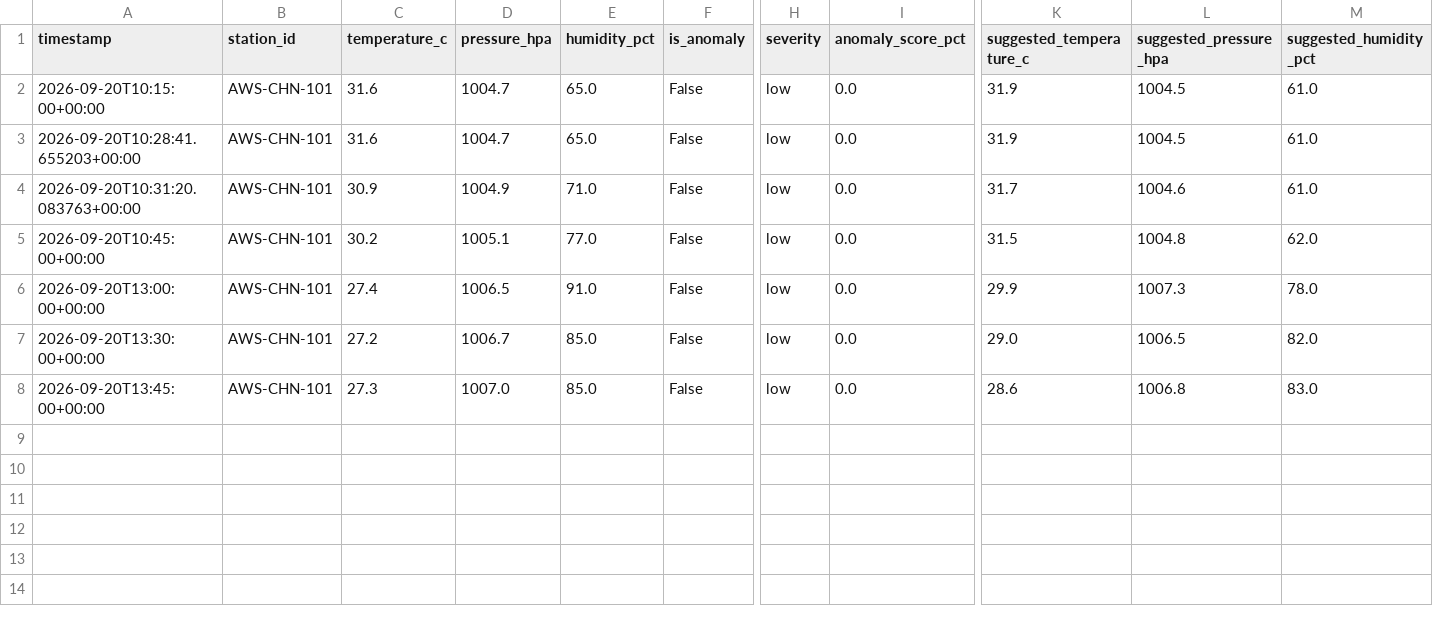
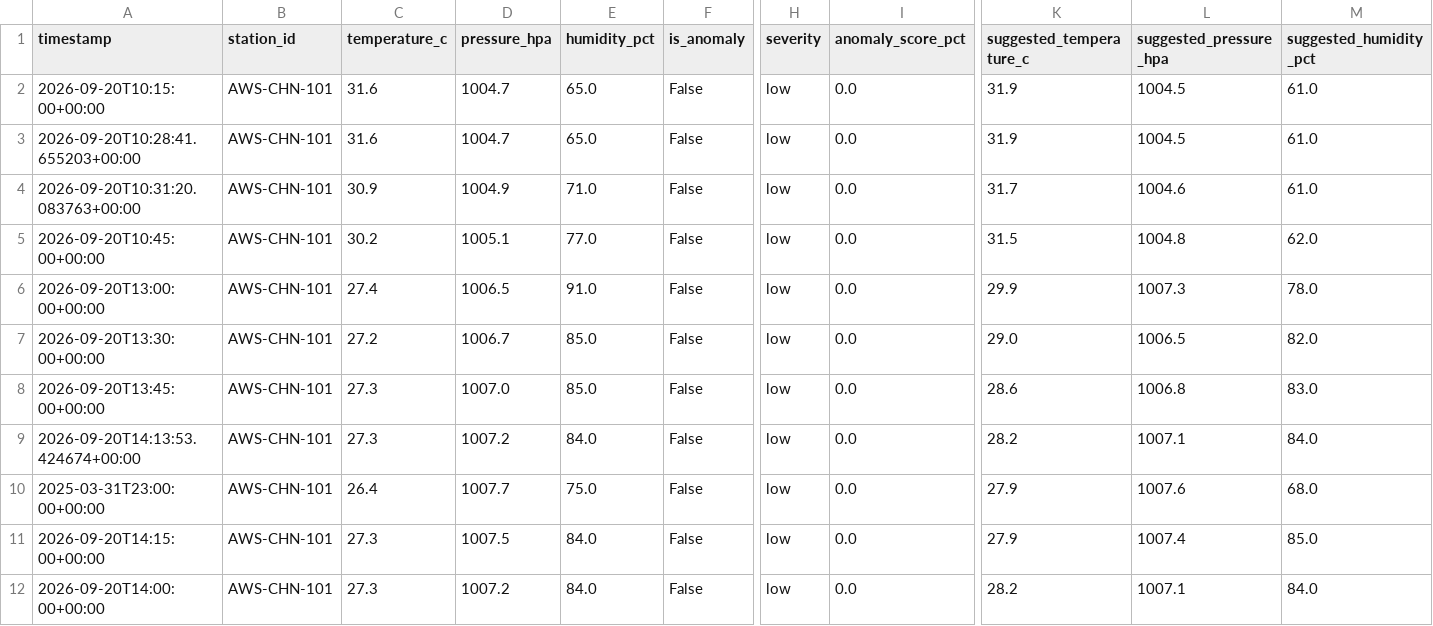
Before and after one commit to inf-pranjal-01/HELL-TO-SKY, a CSV file: data/history/AWS-CHN-101_history.csv, drawn as a sheet; only a part is shown, gaps mark what is left out; rows hold the shown columns only; the diff names each change by its address in the sheet, - before the commit and + after, or states it on an @@ line.

```diff
--- a/data/history/AWS-CHN-101_history.csv
+++ b/data/history/AWS-CHN-101_history.csv
+row 9: 2026-09-20T14:13:53.424674+00:00 | AWS-CHN-101 | 27.3 | 1007.2 | 84.0 | False | low | 0.0 | 28.2 | 1007.1 | 84.0
+row 10: 2025-03-31T23:00:00+00:00 | AWS-CHN-101 | 26.4 | 1007.7 | 75.0 | False | low | 0.0 | 27.9 | 1007.6 | 68.0
+row 11: 2026-09-20T14:15:00+00:00 | AWS-CHN-101 | 27.3 | 1007.5 | 84.0 | False | low | 0.0 | 27.9 | 1007.4 | 85.0
+row 12: 2026-09-20T14:00:00+00:00 | AWS-CHN-101 | 27.3 | 1007.2 | 84.0 | False | low | 0.0 | 28.2 | 1007.1 | 84.0
```
Also changed, not shown: data/history/AWS-CHN-024_history.csv, data/history/AWS-DEL-102_history.csv, 34 other files.
